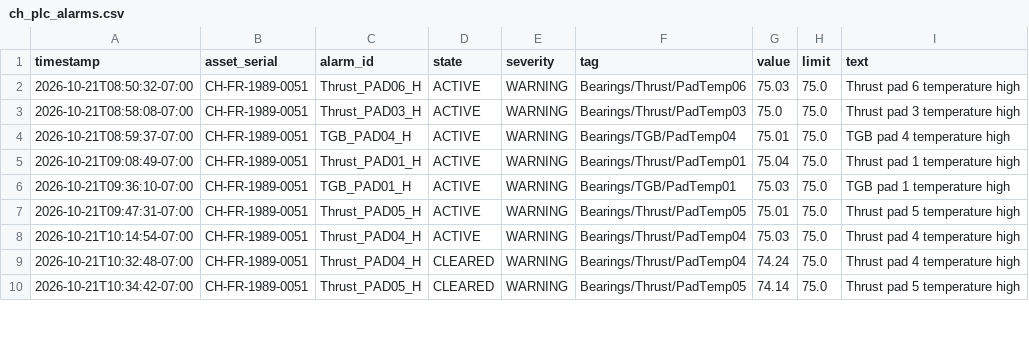
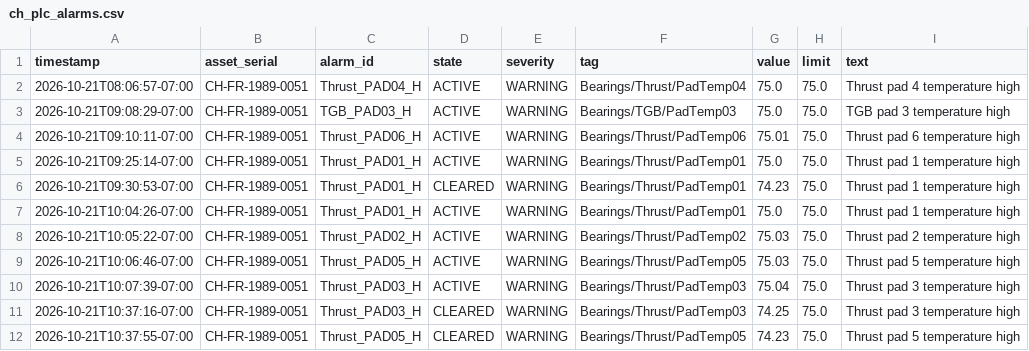
Before and after one commit to itotinsider/cromley-hydraulics-uns, a CSV file: rca-demo/history/scenario-A/historian/ch_plc_alarms.csv, drawn as a sheet; only a part is shown; the diff covers the shown part only.

```diff
--- a/rca-demo/history/scenario-A/historian/ch_plc_alarms.csv
+++ b/rca-demo/history/scenario-A/historian/ch_plc_alarms.csv
@@ -1,10 +1,12 @@
 timestamp,asset_serial,alarm_id,state,severity,tag,value,limit,text
-2026-10-21T08:50:32-07:00,CH-FR-1989-0051,Thrust_PAD06_H,ACTIVE,WARNING,Bearings/Thrust/PadTemp06,75.03,75.0,Thrust pad 6 temperature high
-2026-10-21T08:58:08-07:00,CH-FR-1989-0051,Thrust_PAD03_H,ACTIVE,WARNING,Bearings/Thrust/PadTemp03,75.0,75.0,Thrust pad 3 temperature high
-2026-10-21T08:59:37-07:00,CH-FR-1989-0051,TGB_PAD04_H,ACTIVE,WARNING,Bearings/TGB/PadTemp04,75.01,75.0,TGB pad 4 temperature high
-2026-10-21T09:08:49-07:00,CH-FR-1989-0051,Thrust_PAD01_H,ACTIVE,WARNING,Bearings/Thrust/PadTemp01,75.04,75.0,Thrust pad 1 temperature high
-2026-10-21T09:36:10-07:00,CH-FR-1989-0051,TGB_PAD01_H,ACTIVE,WARNING,Bearings/TGB/PadTemp01,75.03,75.0,TGB pad 1 temperature high
-2026-10-21T09:47:31-07:00,CH-FR-1989-0051,Thrust_PAD05_H,ACTIVE,WARNING,Bearings/Thrust/PadTemp05,75.01,75.0,Thrust pad 5 temperature high
-2026-10-21T10:14:54-07:00,CH-FR-1989-0051,Thrust_PAD04_H,ACTIVE,WARNING,Bearings/Thrust/PadTemp04,75.03,75.0,Thrust pad 4 temperature high
-2026-10-21T10:32:48-07:00,CH-FR-1989-0051,Thrust_PAD04_H,CLEARED,WARNING,Bearings/Thrust/PadTemp04,74.24,75.0,Thrust pad 4 temperature high
-2026-10-21T10:34:42-07:00,CH-FR-1989-0051,Thrust_PAD05_H,CLEARED,WARNING,Bearings/Thrust/PadTemp05,74.14,75.0,Thrust pad 5 temperature high
+2026-10-21T08:06:57-07:00,CH-FR-1989-0051,Thrust_PAD04_H,ACTIVE,WARNING,Bearings/Thrust/PadTemp04,75.0,75.0,Thrust pad 4 temperature high
+2026-10-21T09:08:29-07:00,CH-FR-1989-0051,TGB_PAD03_H,ACTIVE,WARNING,Bearings/TGB/PadTemp03,75.0,75.0,TGB pad 3 temperature high
+2026-10-21T09:10:11-07:00,CH-FR-1989-0051,Thrust_PAD06_H,ACTIVE,WARNING,Bearings/Thrust/PadTemp06,75.01,75.0,Thrust pad 6 temperature high
+2026-10-21T09:25:14-07:00,CH-FR-1989-0051,Thrust_PAD01_H,ACTIVE,WARNING,Bearings/Thrust/PadTemp01,75.0,75.0,Thrust pad 1 temperature high
+2026-10-21T09:30:53-07:00,CH-FR-1989-0051,Thrust_PAD01_H,CLEARED,WARNING,Bearings/Thrust/PadTemp01,74.23,75.0,Thrust pad 1 temperature high
+2026-10-21T10:04:26-07:00,CH-FR-1989-0051,Thrust_PAD01_H,ACTIVE,WARNING,Bearings/Thrust/PadTemp01,75.0,75.0,Thrust pad 1 temperature high
+2026-10-21T10:05:22-07:00,CH-FR-1989-0051,Thrust_PAD02_H,ACTIVE,WARNING,Bearings/Thrust/PadTemp02,75.03,75.0,Thrust pad 2 temperature high
+2026-10-21T10:06:46-07:00,CH-FR-1989-0051,Thrust_PAD05_H,ACTIVE,WARNING,Bearings/Thrust/PadTemp05,75.03,75.0,Thrust pad 5 temperature high
+2026-10-21T10:07:39-07:00,CH-FR-1989-0051,Thrust_PAD03_H,ACTIVE,WARNING,Bearings/Thrust/PadTemp03,75.04,75.0,Thrust pad 3 temperature high
+2026-10-21T10:37:16-07:00,CH-FR-1989-0051,Thrust_PAD03_H,CLEARED,WARNING,Bearings/Thrust/PadTemp03,74.25,75.0,Thrust pad 3 temperature high
+2026-10-21T10:37:55-07:00,CH-FR-1989-0051,Thrust_PAD05_H,CLEARED,WARNING,Bearings/Thrust/PadTemp05,74.23,75.0,Thrust pad 5 temperature high
```
Also changed, not shown: 30 edited cells elsewhere in this file, rca-demo/history/scenario-A/historian/scada_events.csv, 11 other files.
